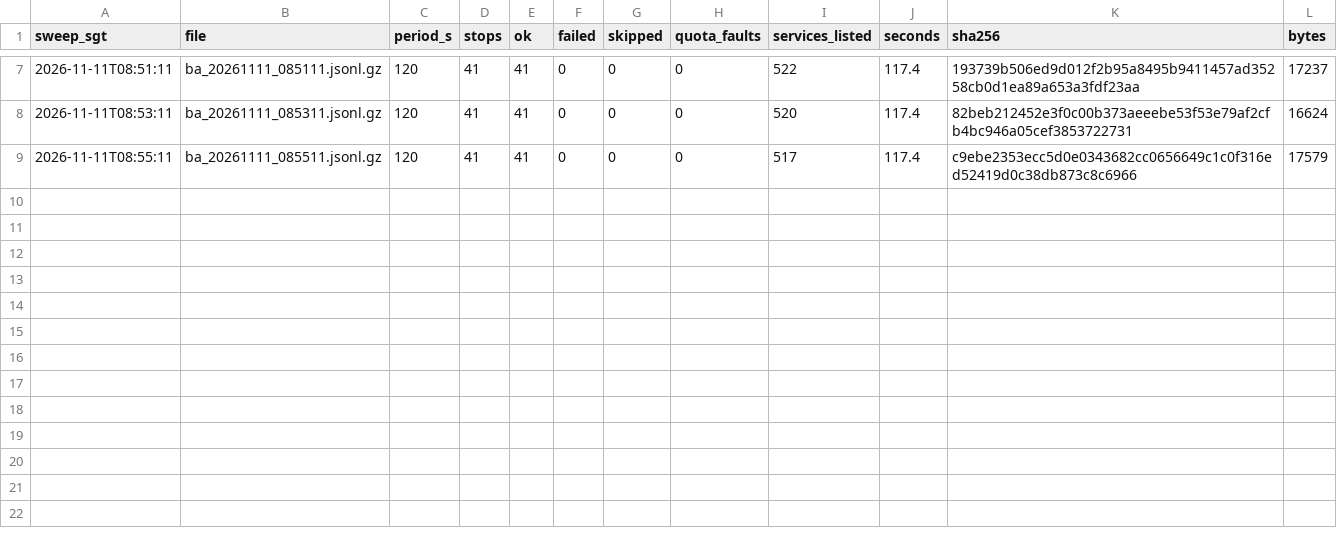
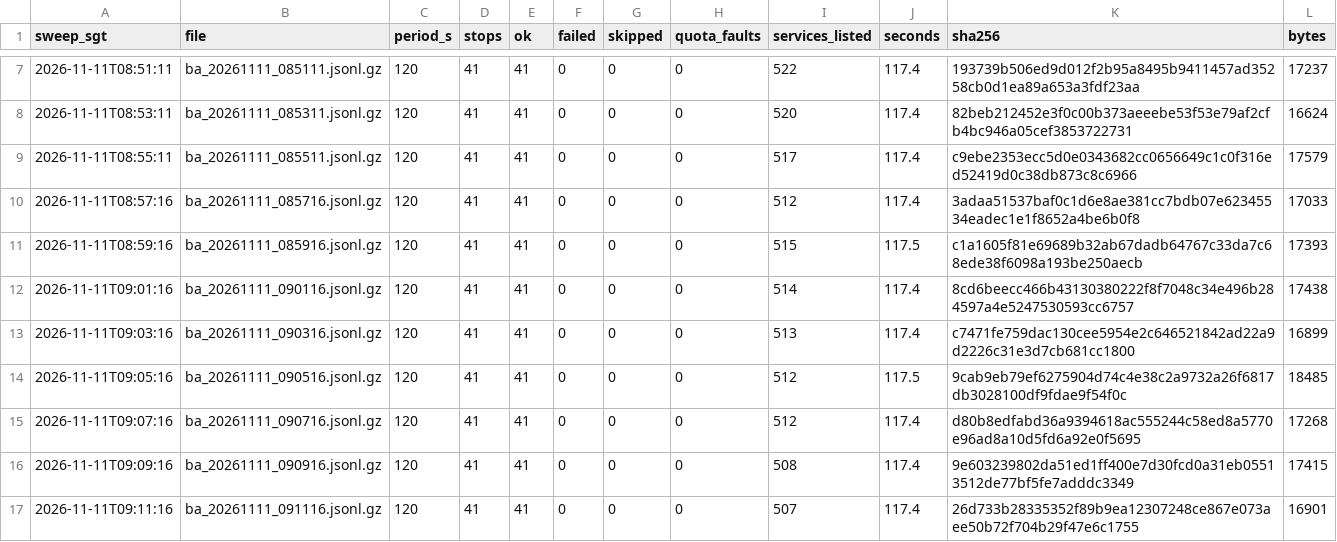
Before and after one commit to LUOaini1213/sg-bus-network-monitor, a CSV file: data/raw/busarrival/2026-11-11/manifest.csv, drawn as a sheet; only a part is shown, gaps mark what is left out.

```diff
--- a/data/raw/busarrival/2026-11-11/manifest.csv
+++ b/data/raw/busarrival/2026-11-11/manifest.csv
@@ -9 +9,9 @@ sweep_sgt,file,period_s,stops,ok,failed,skipped,quota_faults,services_listed,sec
 2026-11-11T08:55:11,ba_20261111_085511.jsonl.gz,120,41,41,0,0,0,517,117.4,c9ebe2353ecc5d0e0343682cc0656649c1c0f316ed52419d0c38db873c8c6966,17579
+2026-11-11T08:57:16,ba_20261111_085716.jsonl.gz,120,41,41,0,0,0,512,117.4,3adaa51537baf0c1d6e8ae381cc7bdb07e62345534eadec1e1f8652a4be6b0f8,17033
+2026-11-11T08:59:16,ba_20261111_085916.jsonl.gz,120,41,41,0,0,0,515,117.5,c1a1605f81e69689b32ab67dadb64767c33da7c68ede38f6098a193be250aecb,17393
+2026-11-11T09:01:16,ba_20261111_090116.jsonl.gz,120,41,41,0,0,0,514,117.4,8cd6beecc466b43130380222f8f7048c34e496b284597a4e5247530593cc6757,17438
+2026-11-11T09:03:16,ba_20261111_090316.jsonl.gz,120,41,41,0,0,0,513,117.4,c7471fe759dac130cee5954e2c646521842ad22a9d2226c31e3d7cb681cc1800,16899
+2026-11-11T09:05:16,ba_20261111_090516.jsonl.gz,120,41,41,0,0,0,512,117.5,9cab9eb79ef6275904d74c4e38c2a9732a26f6817db3028100df9fdae9f54f0c,18485
+2026-11-11T09:07:16,ba_20261111_090716.jsonl.gz,120,41,41,0,0,0,512,117.4,d80b8edfabd36a9394618ac555244c58ed8a5770e96ad8a10d5fd6a92e0f5695,17268
+2026-11-11T09:09:16,ba_20261111_090916.jsonl.gz,120,41,41,0,0,0,508,117.4,9e603239802da51ed1ff400e7d30fcd0a31eb05513512de77bf5fe7adddc3349,17415
+2026-11-11T09:11:16,ba_20261111_091116.jsonl.gz,120,41,41,0,0,0,507,117.4,26d733b28335352f89b9ea12307248ce867e073aee50b72f704b29f47e6c1755,16901
```
Also changed, not shown: 8 other files.
